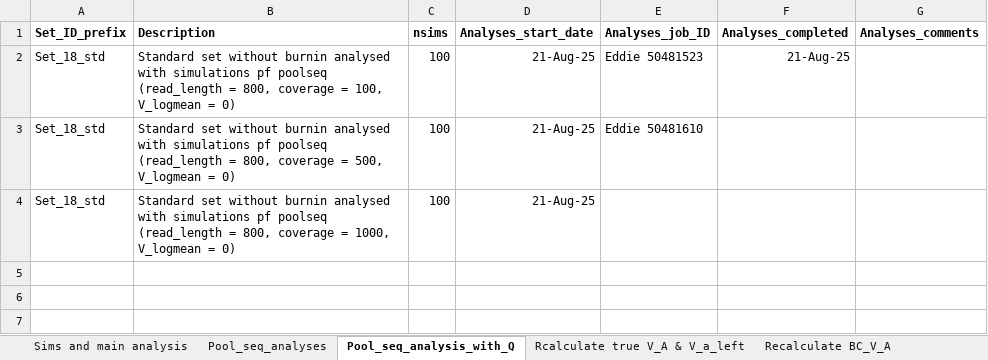
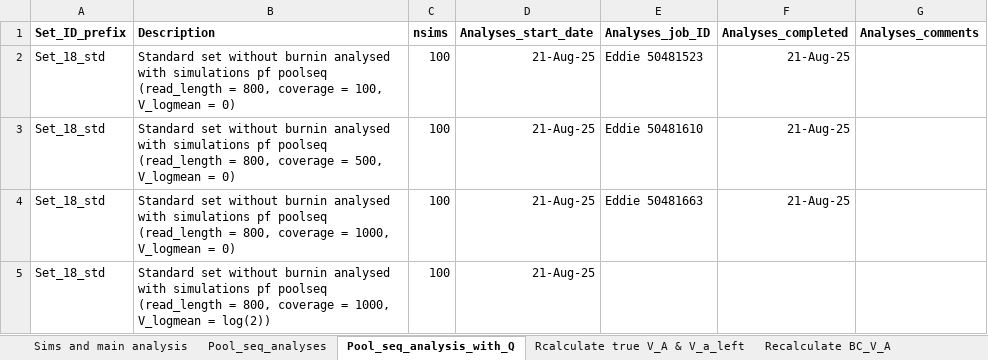
Before and after one commit to manas-ga/Va_simulations, an Excel workbook: 3_logs/Vw_sim_logs.xlsx, sheet Pool_seq_analysis_with_Q, drawn as a sheet; values as stored, in another font and other column widths than the file's, no borders; the diff names each change by its address in the sheet, - before the commit and + after, or states it on an @@ line.

Commit message:
poolseq with Q analyses
params for overdispered analyses

```diff
--- a/3_logs/Vw_sim_logs.xlsx (sheet Pool_seq_analysis_with_Q)
+++ b/3_logs/Vw_sim_logs.xlsx (sheet Pool_seq_analysis_with_Q)
-F3:F4 (Analyses_completed): (empty)
+F3:F4 (Analyses_completed): 21-Aug-25
-E4 (Analyses_job_ID): (empty)
+E4 (Analyses_job_ID): Eddie 50481663
+row 5: Set_18_std | Standard set without burnin analysed with simulations pf poolseq (read_length = 800, coverage = 1000, V_logmean = log(2)) | 100 | 21-Aug-25
```
Also changed, not shown: 2 other files.
